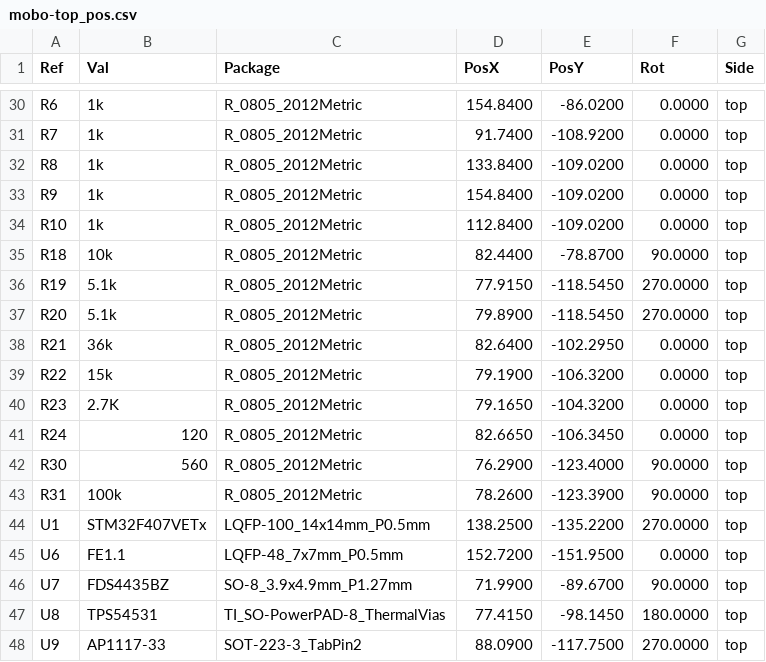
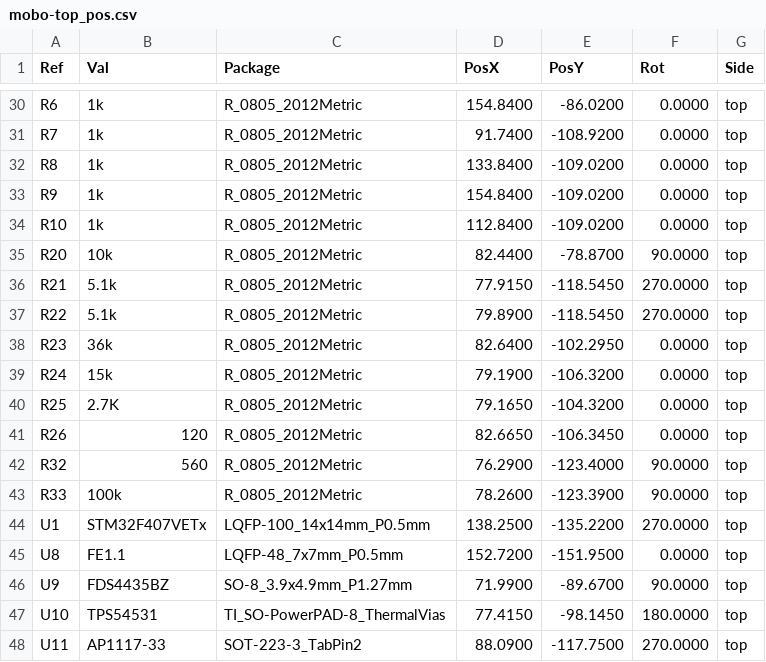
Before and after one commit to opulo-inc/lumenpnp, a CSV file: pnp/pcb/mobo/export/gerbers/mobo-top_pos.csv, drawn as a sheet; only a part is shown, gaps mark what is left out.

```diff
--- a/pnp/pcb/mobo/export/gerbers/mobo-top_pos.csv
+++ b/pnp/pcb/mobo/export/gerbers/mobo-top_pos.csv
@@ -34,15 +34,15 @@ Ref,Val,Package,PosX,PosY,Rot,Side
 "R10","1k","R_0805_2012Metric",112.8400,-109.0200,0.0000,top
-"R18","10k","R_0805_2012Metric",82.4400,-78.8700,90.0000,top
-"R19","5.1k","R_0805_2012Metric",77.9150,-118.5450,270.0000,top
-"R20","5.1k","R_0805_2012Metric",79.8900,-118.5450,270.0000,top
-"R21","36k","R_0805_2012Metric",82.6400,-102.2950,0.0000,top
-"R22","15k","R_0805_2012Metric",79.1900,-106.3200,0.0000,top
-"R23","2.7K","R_0805_2012Metric",79.1650,-104.3200,0.0000,top
-"R24","120","R_0805_2012Metric",82.6650,-106.3450,0.0000,top
-"R30","560","R_0805_2012Metric",76.2900,-123.4000,90.0000,top
-"R31","100k","R_0805_2012Metric",78.2600,-123.3900,90.0000,top
+"R20","10k","R_0805_2012Metric",82.4400,-78.8700,90.0000,top
+"R21","5.1k","R_0805_2012Metric",77.9150,-118.5450,270.0000,top
+"R22","5.1k","R_0805_2012Metric",79.8900,-118.5450,270.0000,top
+"R23","36k","R_0805_2012Metric",82.6400,-102.2950,0.0000,top
+"R24","15k","R_0805_2012Metric",79.1900,-106.3200,0.0000,top
+"R25","2.7K","R_0805_2012Metric",79.1650,-104.3200,0.0000,top
+"R26","120","R_0805_2012Metric",82.6650,-106.3450,0.0000,top
+"R32","560","R_0805_2012Metric",76.2900,-123.4000,90.0000,top
+"R33","100k","R_0805_2012Metric",78.2600,-123.3900,90.0000,top
 "U1","STM32F407VETx","LQFP-100_14x14mm_P0.5mm",138.2500,-135.2200,270.0000,top
-"U6","FE1.1","LQFP-48_7x7mm_P0.5mm",152.7200,-151.9500,0.0000,top
-"U7","FDS4435BZ","SO-8_3.9x4.9mm_P1.27mm",71.9900,-89.6700,90.0000,top
-"U8","TPS54531","TI_SO-PowerPAD-8_ThermalVias",77.4150,-98.1450,180.0000,top
-"U9","AP1117-33","SOT-223-3_TabPin2",88.0900,-117.7500,270.0000,top
+"U8","FE1.1","LQFP-48_7x7mm_P0.5mm",152.7200,-151.9500,0.0000,top
+"U9","FDS4435BZ","SO-8_3.9x4.9mm_P1.27mm",71.9900,-89.6700,90.0000,top
+"U10","TPS54531","TI_SO-PowerPAD-8_ThermalVias",77.4150,-98.1450,180.0000,top
+"U11","AP1117-33","SOT-223-3_TabPin2",88.0900,-117.7500,270.0000,top
```
Also changed, not shown: pnp/pcb/mobo/export/mobo-bom.csv, pnp/pcb/mobo/export/mobo.csv, 38 other files.
